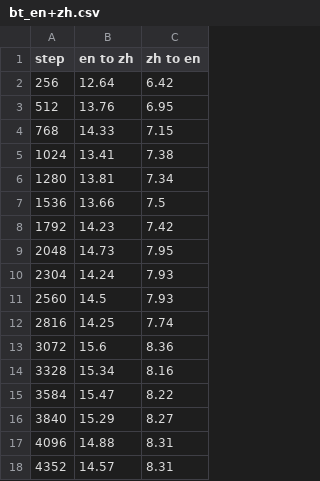
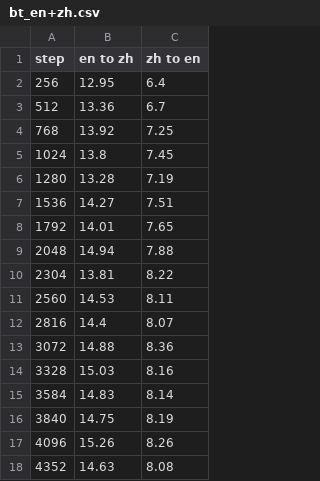
Before and after one commit to CLMBRs/communication-translation, a CSV file: Output/en-zh_pipeline/bt_en+zh.csv, drawn as a sheet; only a part is shown; the diff covers the shown part only.

```diff
--- a/Output/en-zh_pipeline/bt_en+zh.csv
+++ b/Output/en-zh_pipeline/bt_en+zh.csv
@@ -1,18 +1,18 @@
 step, en to zh, zh to en
-256, 12.64, 6.42
-512, 13.76, 6.95
-768, 14.33, 7.15
-1024, 13.41, 7.38
-1280, 13.81, 7.34
-1536, 13.66, 7.5
-1792, 14.23, 7.42
-2048, 14.73, 7.95
-2304, 14.24, 7.93
-2560, 14.5, 7.93
-2816, 14.25, 7.74
-3072, 15.6, 8.36
-3328, 15.34, 8.16
-3584, 15.47, 8.22
-3840, 15.29, 8.27
-4096, 14.88, 8.31
-4352, 14.57, 8.31
+256, 12.95, 6.4
+512, 13.36, 6.7
+768, 13.92, 7.25
+1024, 13.8, 7.45
+1280, 13.28, 7.19
+1536, 14.27, 7.51
+1792, 14.01, 7.65
+2048, 14.94, 7.88
+2304, 13.81, 8.22
+2560, 14.53, 8.11
+2816, 14.4, 8.07
+3072, 14.88, 8.36
+3328, 15.03, 8.16
+3584, 14.83, 8.14
+3840, 14.75, 8.19
+4096, 15.26, 8.26
+4352, 14.63, 8.08
```
Also changed, not shown: 14 edited cells elsewhere in this file, Output/en-zh_pipeline/captions/log.csv, Output/en-zh_pipeline/ec/log.csv, 12 other files.
